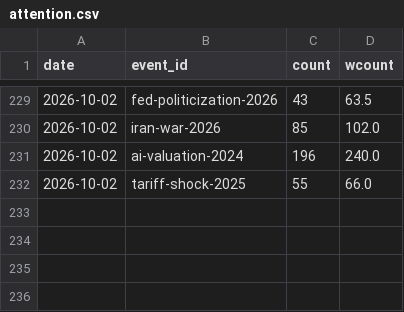
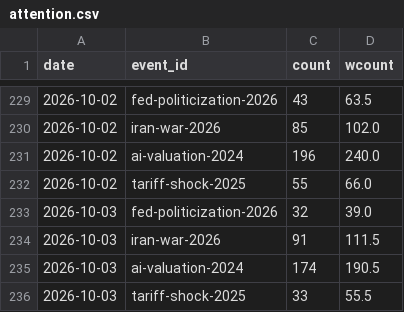
Before and after one commit to hshs9413-gif/narrative-tracker, a CSV file: docs/data/attention.csv, drawn as a sheet; only a part is shown, gaps mark what is left out; the diff names each change by its address in the sheet, - before the commit and + after, or states it on an @@ line.

```diff
--- a/docs/data/attention.csv
+++ b/docs/data/attention.csv
+row 233: 2026-10-03 | fed-politicization-2026 | 32 | 39.0
+row 234: 2026-10-03 | iran-war-2026 | 91 | 111.5
+row 235: 2026-10-03 | ai-valuation-2024 | 174 | 190.5
+row 236: 2026-10-03 | tariff-shock-2025 | 33 | 55.5
```
Also changed, not shown: docs/data/market_snapshot.csv, docs/data/regime_log.csv, 2 other files.
